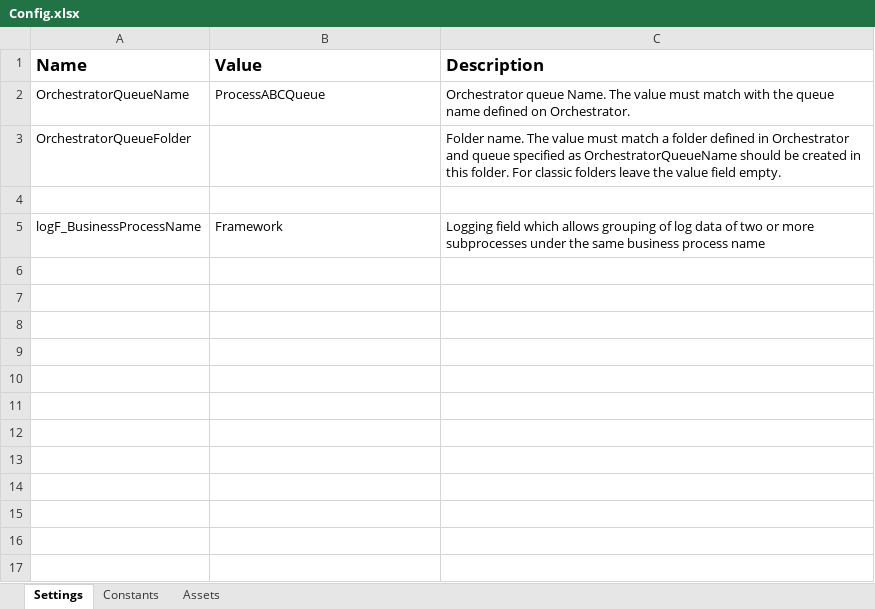
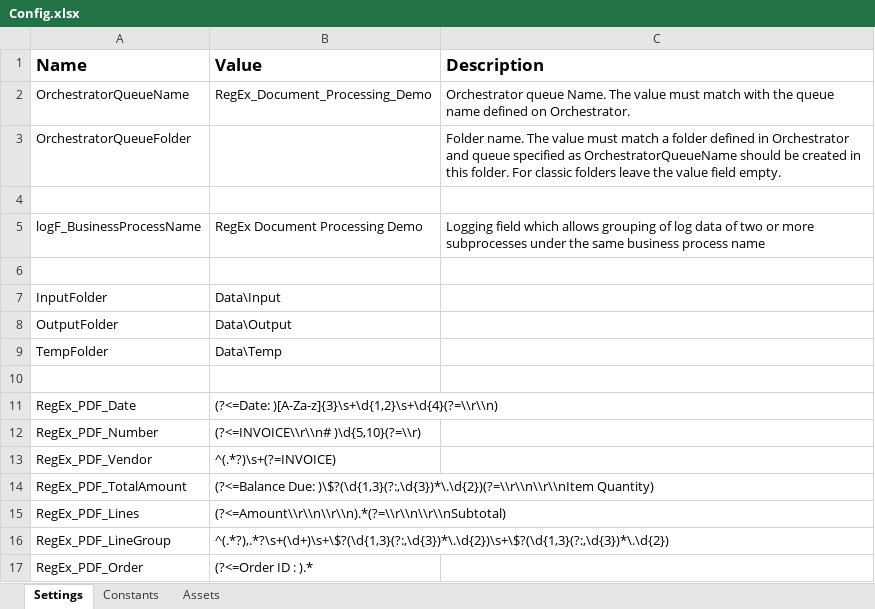
Before and after one commit to mo-automation-projects/UiPath, an Excel workbook: RegEx Document Processing Demo/Data/Config.xlsx, sheet Settings, drawn as a sheet; values as stored, in another font and other column widths than the file's, no borders; the diff names each change by its address in the sheet, - before the commit and + after, or states it on an @@ line.

Commit message:
Added RegEx pdf flow, added populate queue flow, updated config, added input file samples

```diff
--- a/RegEx Document Processing Demo/Data/Config.xlsx (sheet Settings)
+++ b/RegEx Document Processing Demo/Data/Config.xlsx (sheet Settings)
-B2 (Value): ProcessABCQueue
+B2 (Value): RegEx_Document_Processing_Demo
-B5 (Value): Framework
+B5 (Value): RegEx Document Processing Demo
+row 6: (empty)
+row 7: InputFolder | Data\Input
+row 8: OutputFolder | Data\Output
+row 9: TempFolder | Data\Temp
+row 10: (empty)
+row 11: RegEx_PDF_Date | (?<=Date: )[A-Za-z]{3}\s+\d{1,2}\s+\d{4}(?=\\r\\n)
+row 12: RegEx_PDF_Number | (?<=INVOICE\\r\\n# )\d{5,10}(?=\\r)
+row 13: RegEx_PDF_Vendor | ^(.*?)\s+(?=INVOICE)
+row 14: RegEx_PDF_TotalAmount | (?<=Balance Due: )\$?(\d{1,3}(?:,\d{3})*\.\d{2})(?=\\r\\n\\r\\nItem Quantity)
+row 15: RegEx_PDF_Lines | (?<=Amount\\r\\n\\r\\n).*(?=\\r\\n\\r\\nSubtotal)
+row 16: RegEx_PDF_LineGroup | ^(.*?),.*?\s+(\d+)\s+\$?(\d{1,3}(?:,\d{3})*\.\d{2})\s+\$?(\d{1,3}(?:,\d{3})*\.\d{2})
+row 17: RegEx_PDF_Order | (?<=Order ID : ).*
```
Also changed, not shown: 13 other files.
